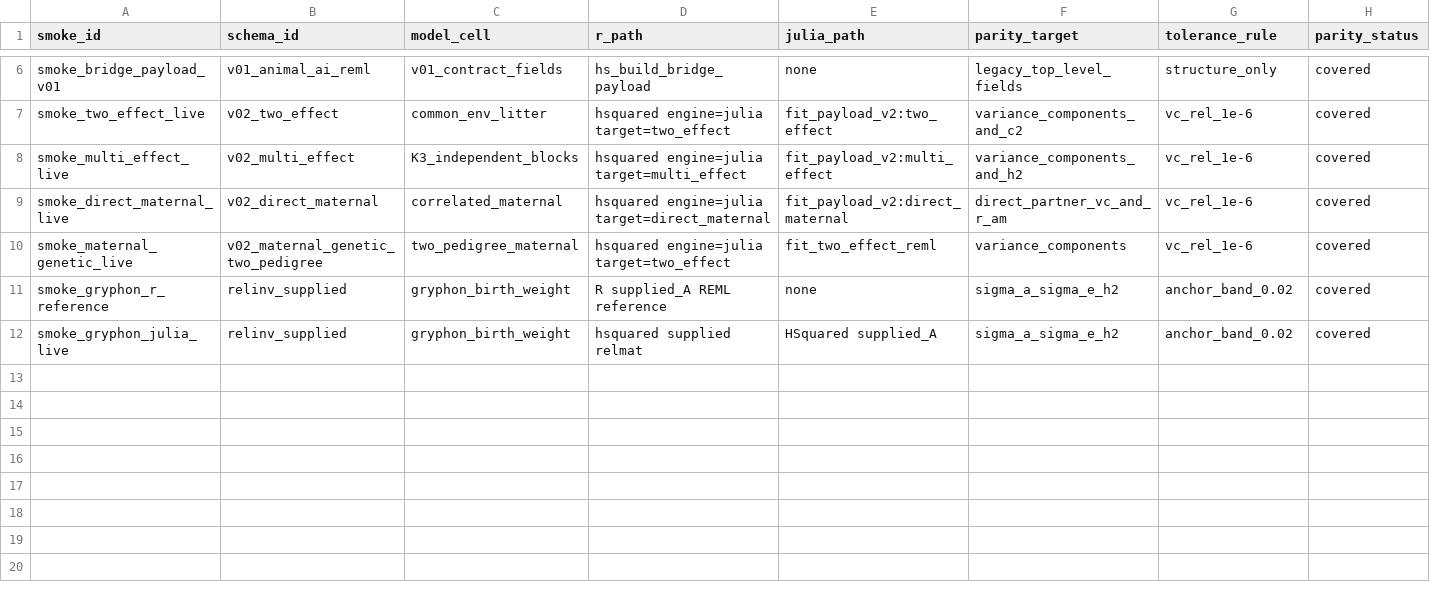
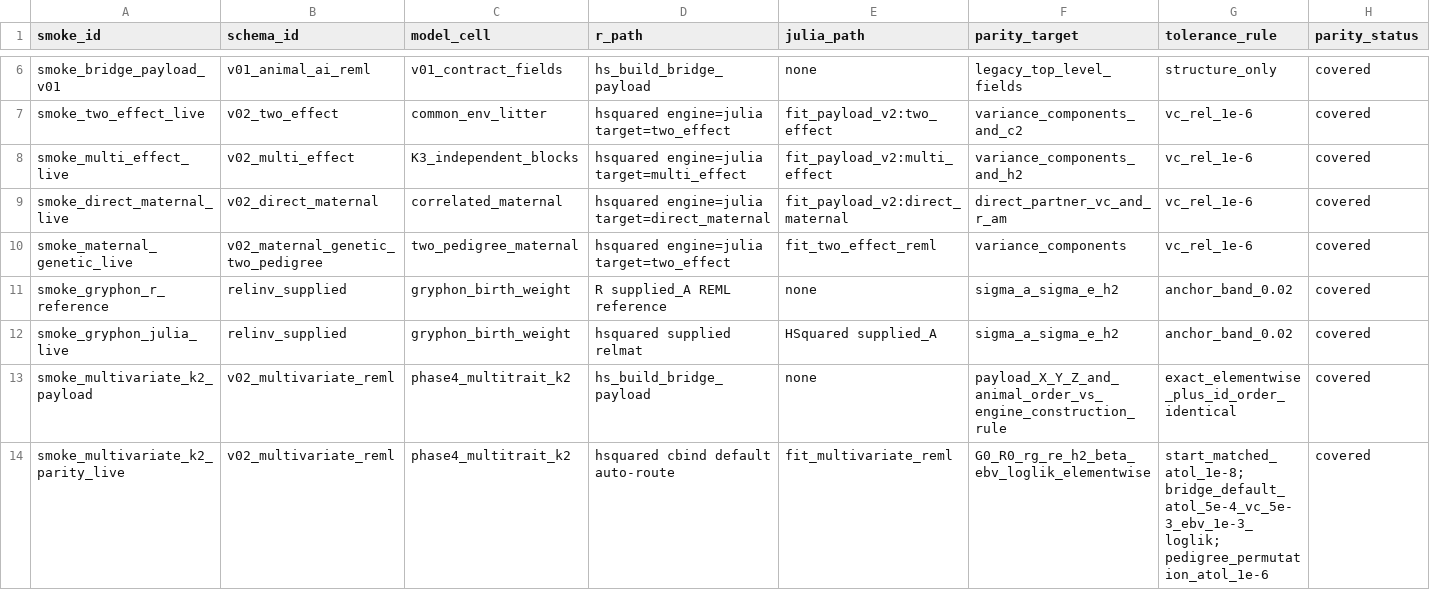
Before and after one commit to itchyshin/hsquared, a TSV file: docs/dev-log/dashboard/bridge-parity-smoke-status.tsv, drawn as a sheet; only a part is shown, gaps mark what is left out; rows hold the shown columns only; the diff names each change by its address in the sheet, - before the commit and + after, or states it on an @@ line.

```diff
--- a/docs/dev-log/dashboard/bridge-parity-smoke-status.tsv
+++ b/docs/dev-log/dashboard/bridge-parity-smoke-status.tsv
+row 13: smoke_multivariate_k2_payload | v02_multivariate_reml | phase4_multitrait_k2 | hs_build_bridge_payload | none | payload_X_Y_Z_and_animal_order_vs_engine_construction_rule | exact_elementwise_plus_id_order_identical | covered
+row 14: smoke_multivariate_k2_parity_live | v02_multivariate_reml | phase4_multitrait_k2 | hsquared cbind default auto-route | fit_multivariate_reml | G0_R0_rg_re_h2_beta_ebv_loglik_elementwise | start_matched_atol_1e-8; bridge_default_atol_5e-4_vc_5e-3_ebv_1e-3_loglik; pedigree_permutation_atol_1e-6 | covered
```
Also changed, not shown: docs/dev-log/dashboard/bridge-boundary.tsv, docs/dev-log/dashboard/bridge-payload-schema.tsv, 1 other file.
